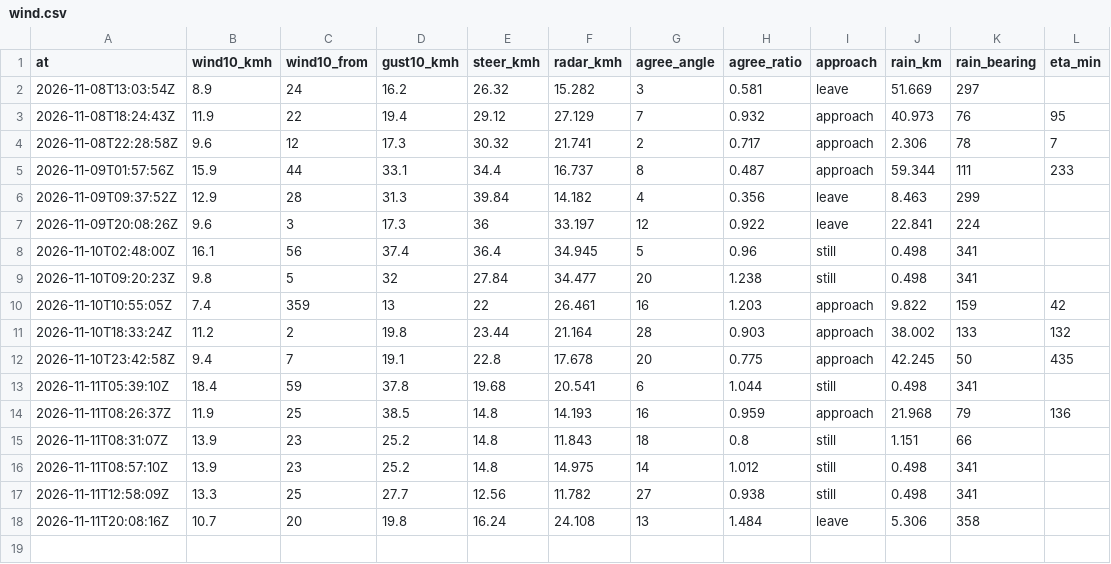
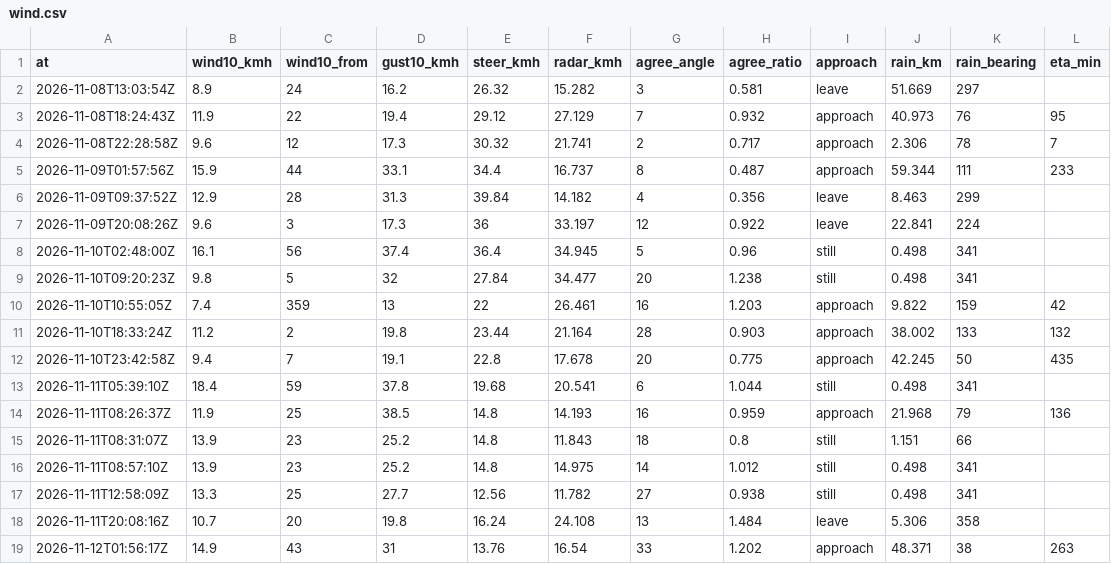
Before and after one commit to shelbyplayro/weatheringwithchayen, a CSV file: wind.csv, drawn as a sheet.

```diff
--- a/wind.csv
+++ b/wind.csv
@@ -18 +18,2 @@ at,wind10_kmh,wind10_from,gust10_kmh,steer_kmh,radar_kmh,agree_angle,agree_ratio
 2026-11-11T20:08:16Z,10.7,20,19.8,16.24,24.108,13,1.484,leave,5.306,358,
+2026-11-12T01:56:17Z,14.9,43,31,13.76,16.54,33,1.202,approach,48.371,38,263
```
Also changed, not shown: forecasts.csv, observed.csv, 1 other file.
